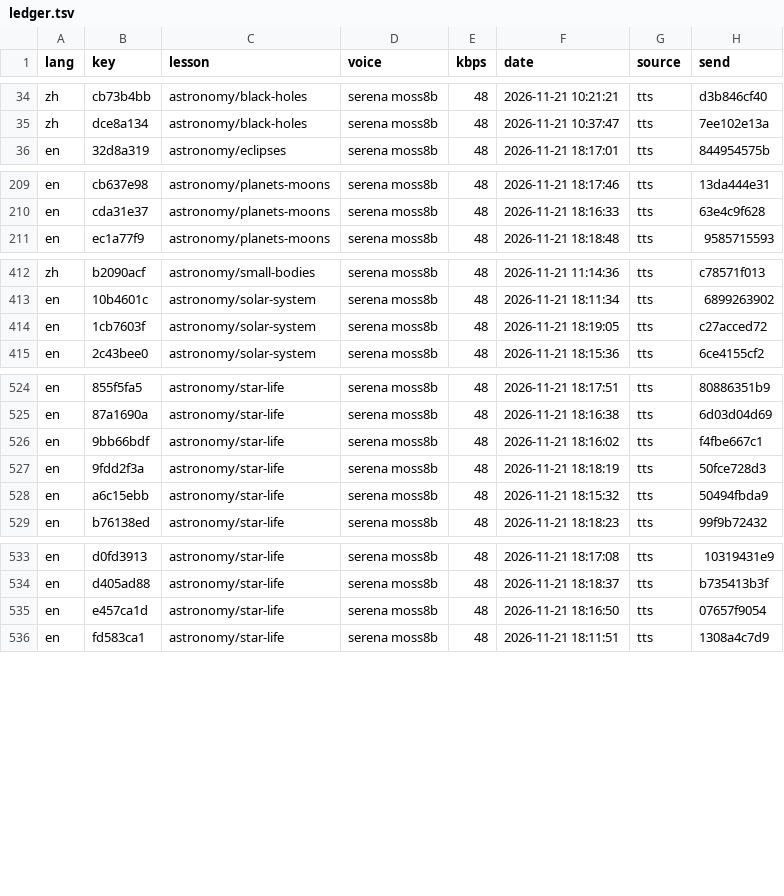
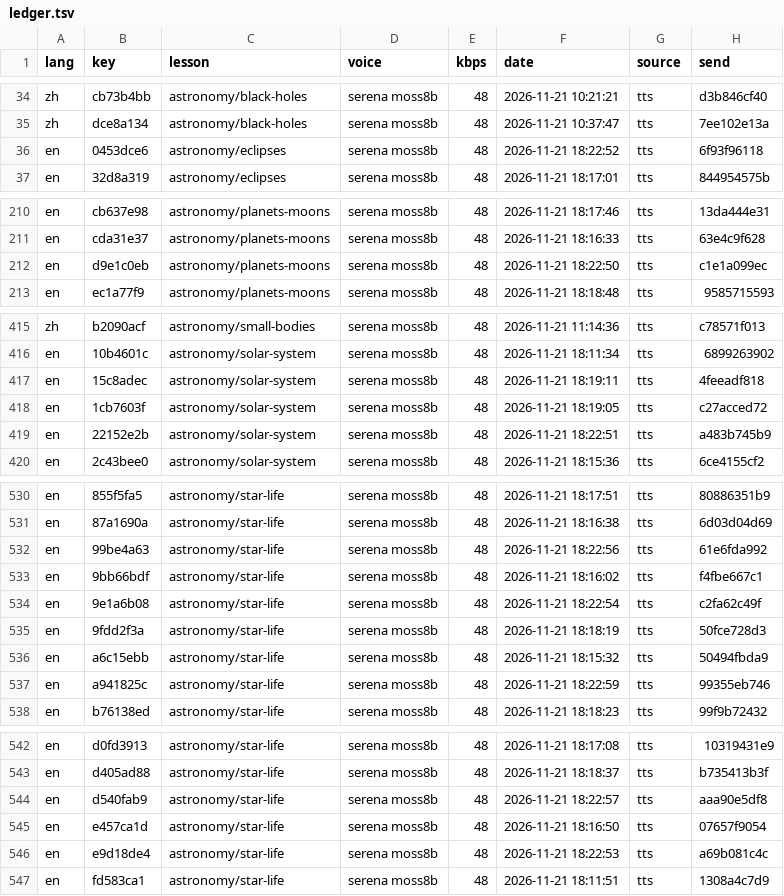
Before and after one commit to gladcolor/gc-audio-science, a TSV file: status/ledger.tsv, drawn as a sheet; only a part is shown, gaps mark what is left out; the diff covers the shown part only; the diff names each change by its address in the sheet, - before the commit and + after, or states it on an @@ line.

Commit message:
astronomy/solar-system: read-aloud (run) - finished (52/52 serena)

```diff
--- a/status/ledger.tsv
+++ b/status/ledger.tsv
+row 36: en | 0453dce6 | astronomy/eclipses | serena moss8b | 48 | 2026-11-21 18:22:52 | tts | 6f93f96118
+row 212: en | d9e1c0eb | astronomy/planets-moons | serena moss8b | 48 | 2026-11-21 18:22:50 | tts | c1e1a099ec
+row 417: en | 15c8adec | astronomy/solar-system | serena moss8b | 48 | 2026-11-21 18:19:11 | tts | 4feeadf818
+row 419: en | 22152e2b | astronomy/solar-system | serena moss8b | 48 | 2026-11-21 18:22:51 | tts | a483b745b9
+row 532: en | 99be4a63 | astronomy/star-life | serena moss8b | 48 | 2026-11-21 18:22:56 | tts | 61e6fda992
+row 534: en | 9e1a6b08 | astronomy/star-life | serena moss8b | 48 | 2026-11-21 18:22:54 | tts | c2fa62c49f
+row 537: en | a941825c | astronomy/star-life | serena moss8b | 48 | 2026-11-21 18:22:59 | tts | 99355eb746
+row 544: en | d540fab9 | astronomy/star-life | serena moss8b | 48 | 2026-11-21 18:22:57 | tts | aaa90e5df8
+row 546: en | e9d18de4 | astronomy/star-life | serena moss8b | 48 | 2026-11-21 18:22:53 | tts | a69b081c4c
```
Also changed, not shown: 3 added rows elsewhere in this file, 16 other files.
